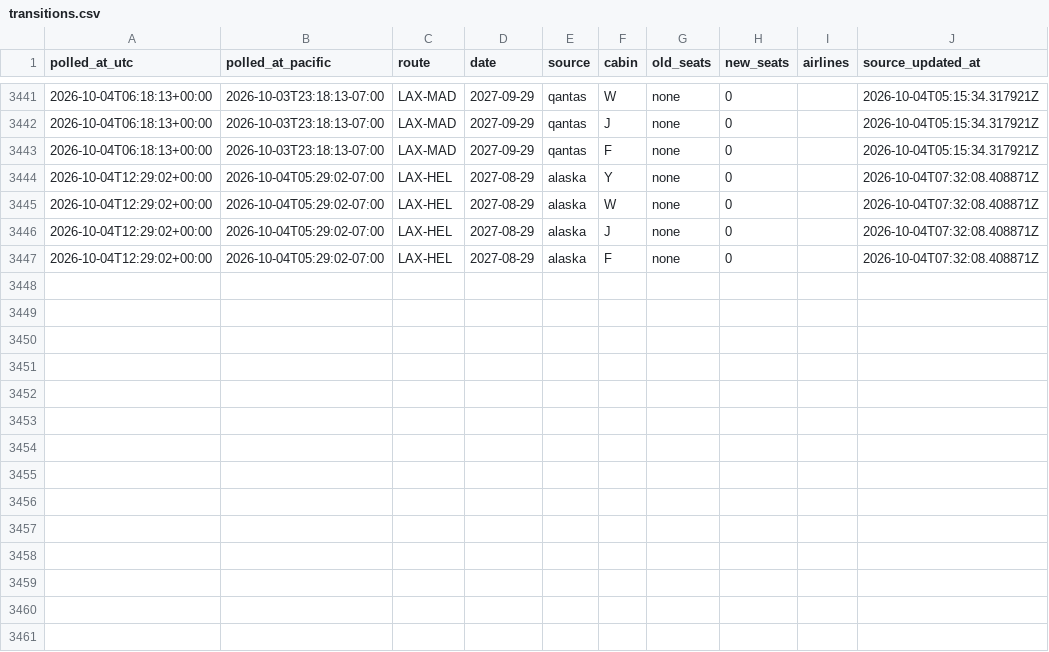
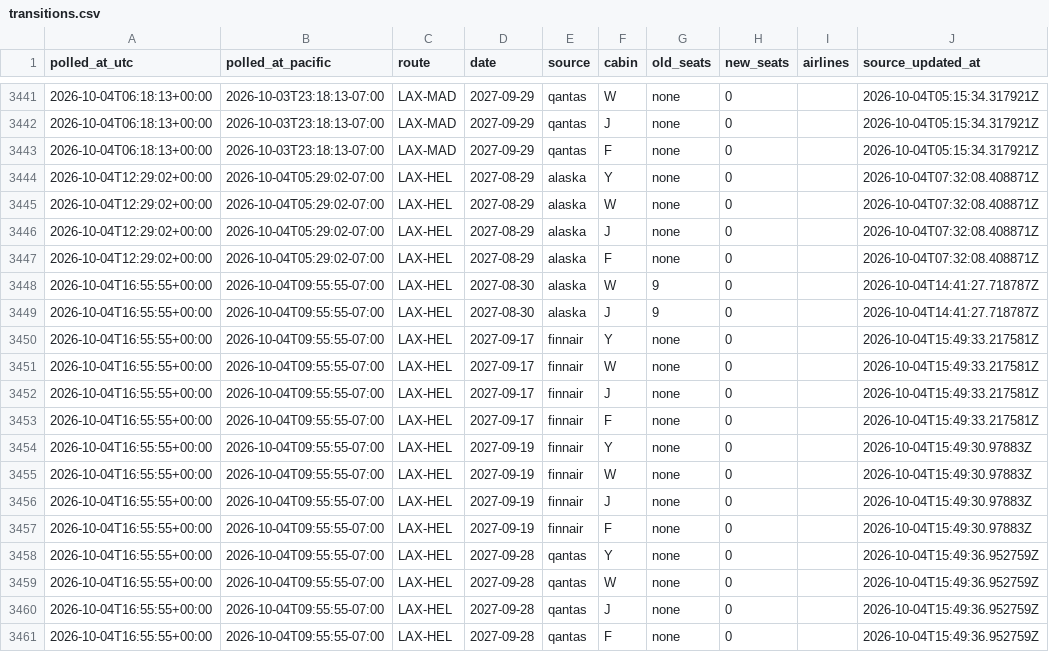
Before and after one commit to kanderson06/flight-award-tracker, a CSV file: transitions.csv, drawn as a sheet; only a part is shown, gaps mark what is left out; the diff names each change by its address in the sheet, - before the commit and + after, or states it on an @@ line.

```diff
--- a/transitions.csv
+++ b/transitions.csv
+row 3448: 2026-10-04T16:55:55+00:00 | 2026-10-04T09:55:55-07:00 | LAX-HEL | 2027-08-30 | alaska | W | 9 | 0 |  | 2026-10-04T14:41:27.718787Z
+row 3449: 2026-10-04T16:55:55+00:00 | 2026-10-04T09:55:55-07:00 | LAX-HEL | 2027-08-30 | alaska | J | 9 | 0 |  | 2026-10-04T14:41:27.718787Z
+row 3450: 2026-10-04T16:55:55+00:00 | 2026-10-04T09:55:55-07:00 | LAX-HEL | 2027-09-17 | finnair | Y | none | 0 |  | 2026-10-04T15:49:33.217581Z
+row 3451: 2026-10-04T16:55:55+00:00 | 2026-10-04T09:55:55-07:00 | LAX-HEL | 2027-09-17 | finnair | W | none | 0 |  | 2026-10-04T15:49:33.217581Z
+row 3452: 2026-10-04T16:55:55+00:00 | 2026-10-04T09:55:55-07:00 | LAX-HEL | 2027-09-17 | finnair | J | none | 0 |  | 2026-10-04T15:49:33.217581Z
+row 3453: 2026-10-04T16:55:55+00:00 | 2026-10-04T09:55:55-07:00 | LAX-HEL | 2027-09-17 | finnair | F | none | 0 |  | 2026-10-04T15:49:33.217581Z
+row 3454: 2026-10-04T16:55:55+00:00 | 2026-10-04T09:55:55-07:00 | LAX-HEL | 2027-09-19 | finnair | Y | none | 0 |  | 2026-10-04T15:49:30.97883Z
+row 3455: 2026-10-04T16:55:55+00:00 | 2026-10-04T09:55:55-07:00 | LAX-HEL | 2027-09-19 | finnair | W | none | 0 |  | 2026-10-04T15:49:30.97883Z
+row 3456: 2026-10-04T16:55:55+00:00 | 2026-10-04T09:55:55-07:00 | LAX-HEL | 2027-09-19 | finnair | J | none | 0 |  | 2026-10-04T15:49:30.97883Z
+row 3457: 2026-10-04T16:55:55+00:00 | 2026-10-04T09:55:55-07:00 | LAX-HEL | 2027-09-19 | finnair | F | none | 0 |  | 2026-10-04T15:49:30.97883Z
+row 3458: 2026-10-04T16:55:55+00:00 | 2026-10-04T09:55:55-07:00 | LAX-HEL | 2027-09-28 | qantas | Y | none | 0 |  | 2026-10-04T15:49:36.952759Z
+row 3459: 2026-10-04T16:55:55+00:00 | 2026-10-04T09:55:55-07:00 | LAX-HEL | 2027-09-28 | qantas | W | none | 0 |  | 2026-10-04T15:49:36.952759Z
+row 3460: 2026-10-04T16:55:55+00:00 | 2026-10-04T09:55:55-07:00 | LAX-HEL | 2027-09-28 | qantas | J | none | 0 |  | 2026-10-04T15:49:36.952759Z
+row 3461: 2026-10-04T16:55:55+00:00 | 2026-10-04T09:55:55-07:00 | LAX-HEL | 2027-09-28 | qantas | F | none | 0 |  | 2026-10-04T15:49:36.952759Z
```
Also changed, not shown: 2 other files.
